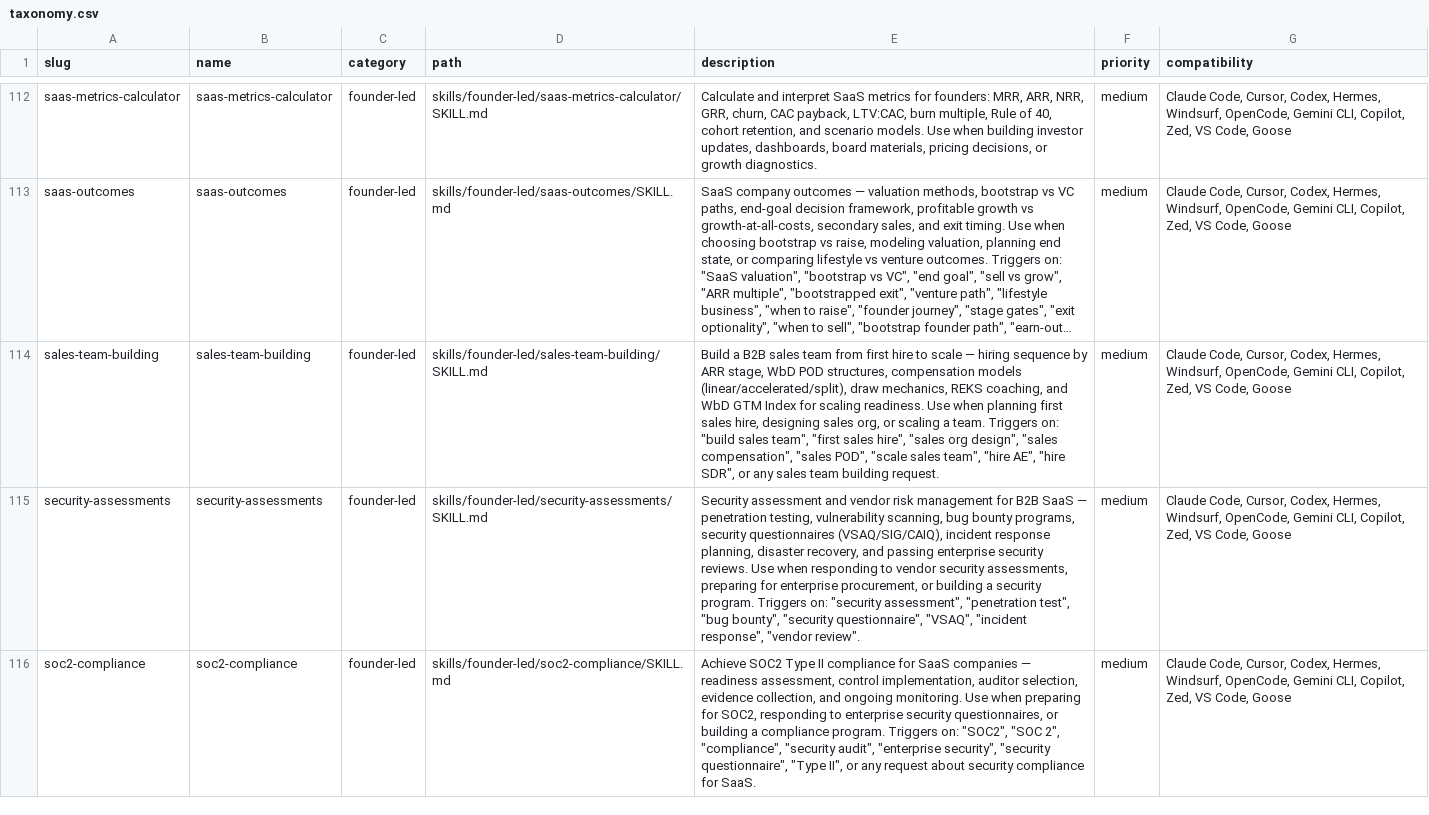
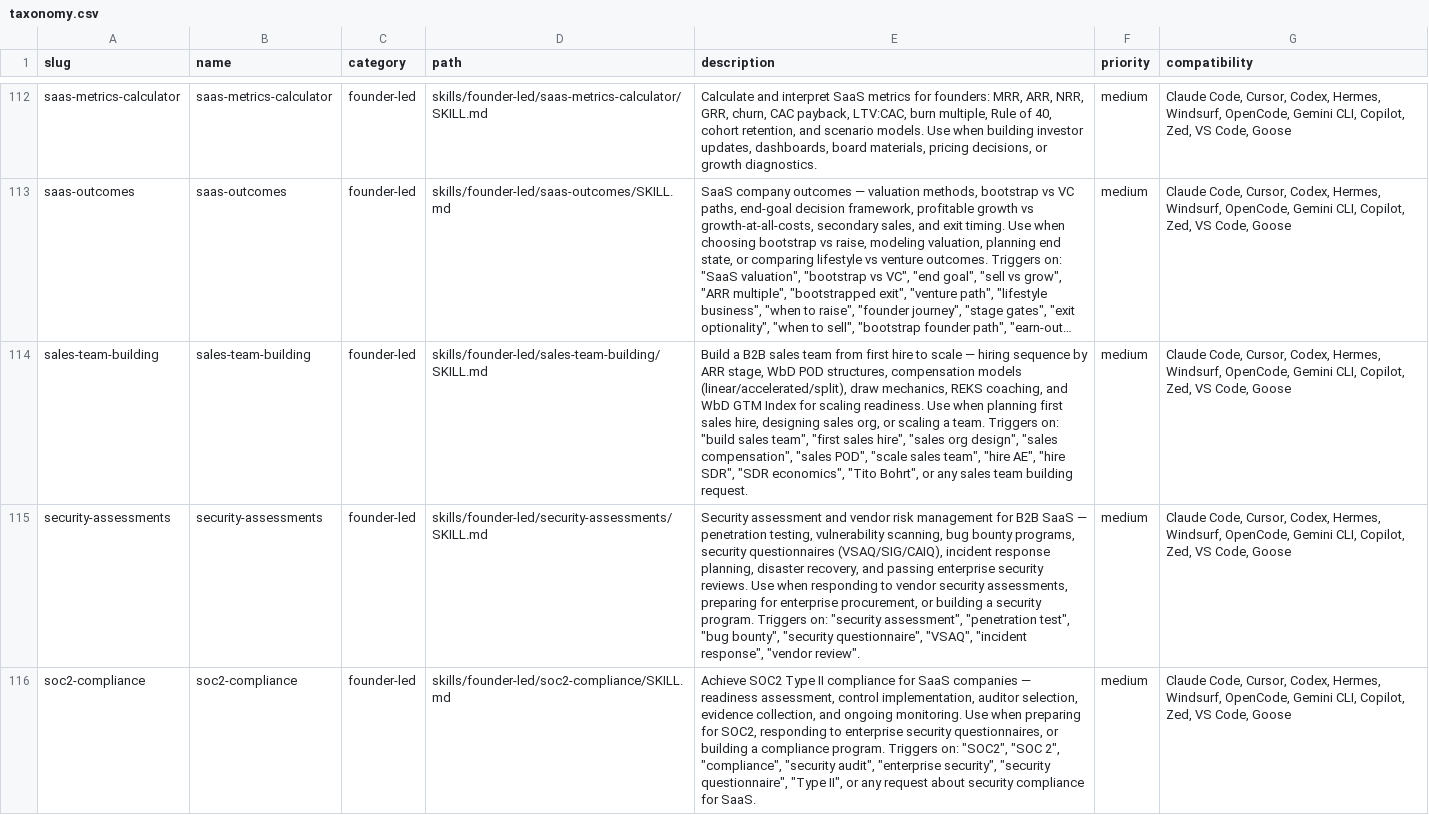
Before and after one commit to LeadMagic/gtm-skills, a CSV file: taxonomy.csv, drawn as a sheet; only a part is shown, gaps mark what is left out; long unchanged cells end in …; the diff names each change by its address in the sheet, - before the commit and + after, or states it on an @@ line.

```diff
--- a/taxonomy.csv
+++ b/taxonomy.csv
-E114 (description): …"hire SDR", or any…
+E114 (description): …"hire SDR", "SDR economics", "Tito Bohrt", or any…
```
Also changed, not shown: 8 other files.
